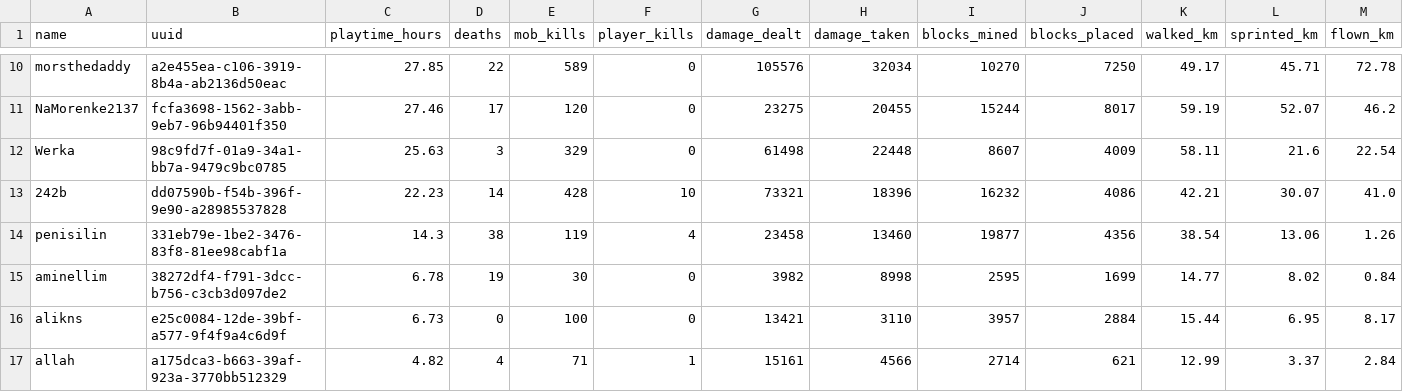
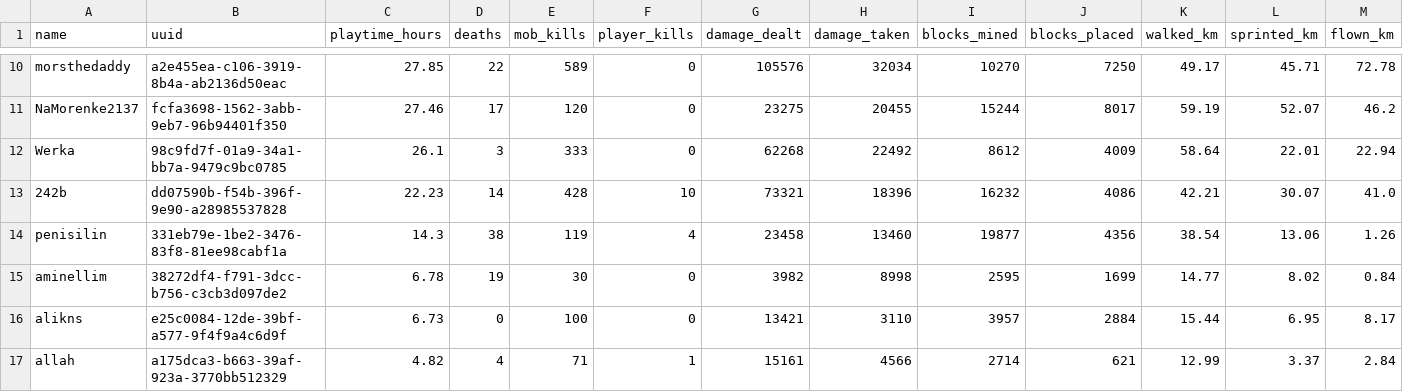
Before and after one commit to EgemenErin/MinecraftServerDataAnalysis, a CSV file: player_stats.csv, drawn as a sheet; only a part is shown, gaps mark what is left out; the diff covers the shown part only; the diff names each change by its address in the sheet, - before the commit and + after, or states it on an @@ line.

```diff
--- a/player_stats.csv
+++ b/player_stats.csv
-C12 (playtime_hours): 25.63
+C12 (playtime_hours): 26.1
-E12 (mob_kills): 329
+E12 (mob_kills): 333
-G12 (damage_dealt): 61498
+G12 (damage_dealt): 62268
-H12 (damage_taken): 22448
+H12 (damage_taken): 22492
-I12 (blocks_mined): 8607
+I12 (blocks_mined): 8612
-K12 (walked_km): 58.11
+K12 (walked_km): 58.64
-L12 (sprinted_km): 21.6
+L12 (sprinted_km): 22.01
-M12 (flown_km): 22.54
+M12 (flown_km): 22.94
```
Also changed, not shown: 1 added row and 56 edited cells elsewhere in this file, 2 other files.
